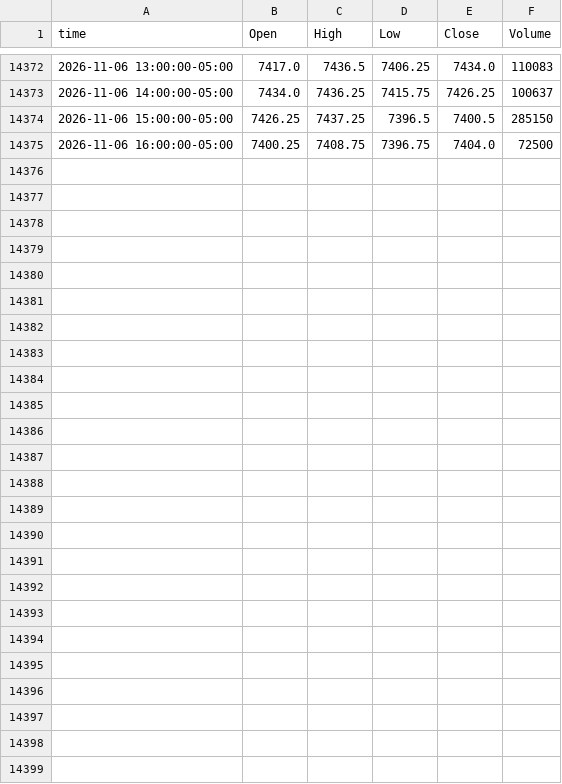
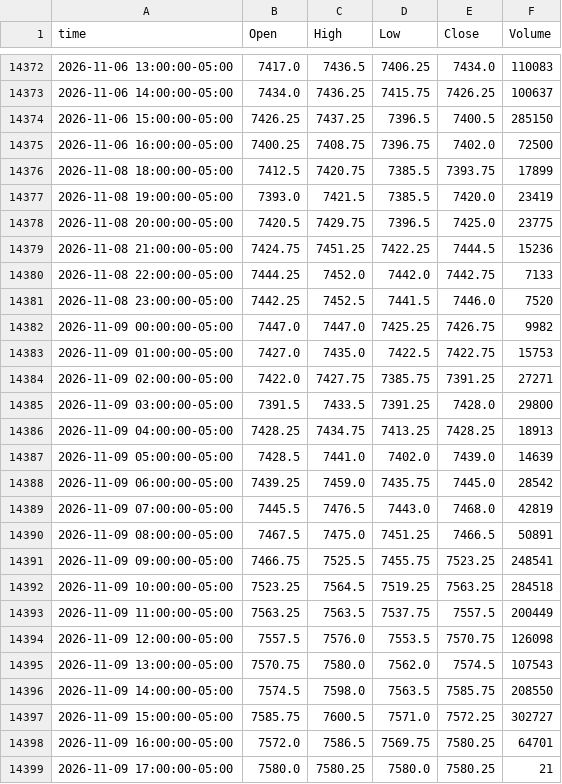
Before and after one commit to ductran1987/pharmd-bars, a CSV file: bars/ES_1h.csv, drawn as a sheet; only a part is shown, gaps mark what is left out; the diff covers the shown part only.

```diff
--- a/bars/ES_1h.csv
+++ b/bars/ES_1h.csv
@@ -14374,2 +14374,26 @@ time,Open,High,Low,Close,Volume
 2026-11-06 15:00:00-05:00,7426.25,7437.25,7396.5,7400.5,285150
-2026-11-06 16:00:00-05:00,7400.25,7408.75,7396.75,7404.0,72500
+2026-11-06 16:00:00-05:00,7400.25,7408.75,7396.75,7402.0,72500
+2026-11-08 18:00:00-05:00,7412.5,7420.75,7385.5,7393.75,17899
+2026-11-08 19:00:00-05:00,7393.0,7421.5,7385.5,7420.0,23419
+2026-11-08 20:00:00-05:00,7420.5,7429.75,7396.5,7425.0,23775
+2026-11-08 21:00:00-05:00,7424.75,7451.25,7422.25,7444.5,15236
+2026-11-08 22:00:00-05:00,7444.25,7452.0,7442.0,7442.75,7133
+2026-11-08 23:00:00-05:00,7442.25,7452.5,7441.5,7446.0,7520
+2026-11-09 00:00:00-05:00,7447.0,7447.0,7425.25,7426.75,9982
+2026-11-09 01:00:00-05:00,7427.0,7435.0,7422.5,7422.75,15753
+2026-11-09 02:00:00-05:00,7422.0,7427.75,7385.75,7391.25,27271
+2026-11-09 03:00:00-05:00,7391.5,7433.5,7391.25,7428.0,29800
+2026-11-09 04:00:00-05:00,7428.25,7434.75,7413.25,7428.25,18913
+2026-11-09 05:00:00-05:00,7428.5,7441.0,7402.0,7439.0,14639
+2026-11-09 06:00:00-05:00,7439.25,7459.0,7435.75,7445.0,28542
+2026-11-09 07:00:00-05:00,7445.5,7476.5,7443.0,7468.0,42819
+2026-11-09 08:00:00-05:00,7467.5,7475.0,7451.25,7466.5,50891
+2026-11-09 09:00:00-05:00,7466.75,7525.5,7455.75,7523.25,248541
+2026-11-09 10:00:00-05:00,7523.25,7564.5,7519.25,7563.25,284518
+2026-11-09 11:00:00-05:00,7563.25,7563.5,7537.75,7557.5,200449
+2026-11-09 12:00:00-05:00,7557.5,7576.0,7553.5,7570.75,126098
+2026-11-09 13:00:00-05:00,7570.75,7580.0,7562.0,7574.5,107543
+2026-11-09 14:00:00-05:00,7574.5,7598.0,7563.5,7585.75,208550
+2026-11-09 15:00:00-05:00,7585.75,7600.5,7571.0,7572.25,302727
+2026-11-09 16:00:00-05:00,7572.0,7586.5,7569.75,7580.25,64701
+2026-11-09 17:00:00-05:00,7580.0,7580.25,7580.0,7580.25,21
```
Also changed, not shown: 2 edited cells elsewhere in this file, bars/NQ_1h.csv, 2 other files.
